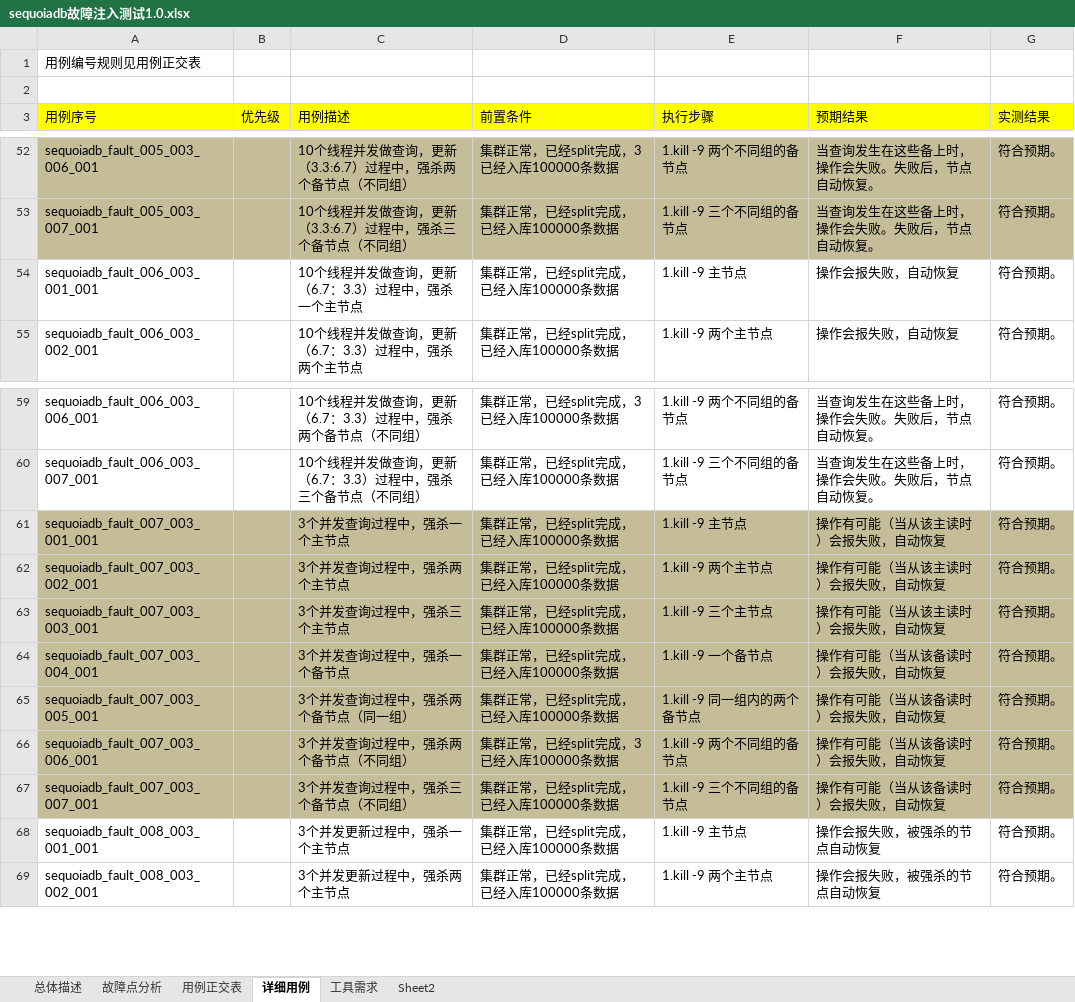
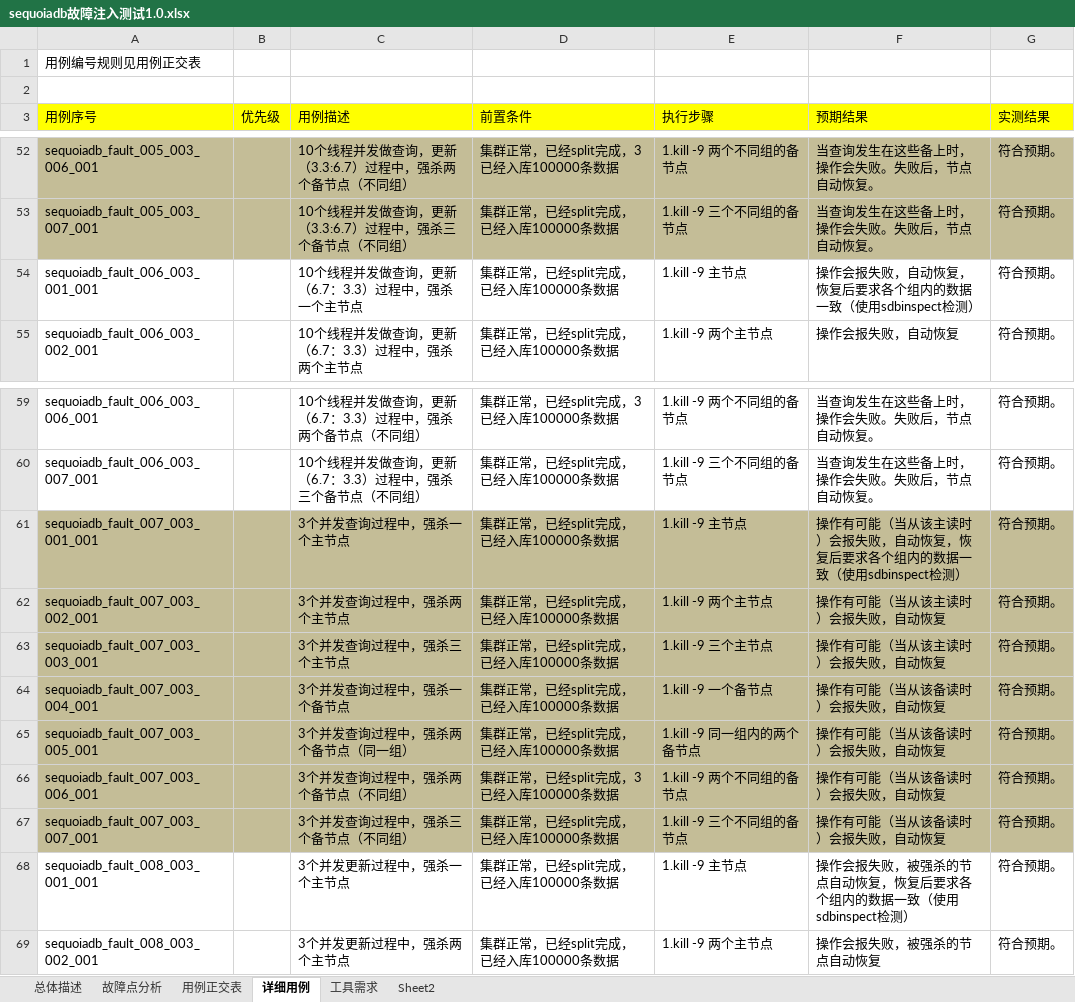
Before and after one commit to Vivian-hihi/SequoiaDB, an Excel workbook: internal_doc/05.测试设计/sequoiadb/sequoiadb故障注入测试1.0.xlsx, sheet 详细用例, drawn as a sheet; only a part is shown, gaps mark what is left out; values as stored, in another font and other column widths than the file's, no borders; the diff covers the shown part only; the diff names each change by its address in the sheet, - before the commit and + after, or states it on an @@ line.

```diff
--- a/internal_doc/05.测试设计/sequoiadb/sequoiadb故障注入测试1.0.xlsx (sheet 详细用例)
+++ b/internal_doc/05.测试设计/sequoiadb/sequoiadb故障注入测试1.0.xlsx (sheet 详细用例)
-F54 (预期结果): 操作会报失败，自动恢复
+F54 (预期结果): 操作会报失败，自动恢复，恢复后要求各个组内的数据一致（使用sdbinspect检测）
-F61 (预期结果): 操作有可能（当从该主读时）会报失败，自动恢复
+F61 (预期结果): 操作有可能（当从该主读时）会报失败，自动恢复，恢复后要求各个组内的数据一致（使用sdbinspect检测）
-F68 (预期结果): 操作会报失败，被强杀的节点自动恢复
+F68 (预期结果): 操作会报失败，被强杀的节点自动恢复，恢复后要求各个组内的数据一致（使用sdbinspect检测）
```
Also changed, not shown: 5 edited cells elsewhere in this sheet.
